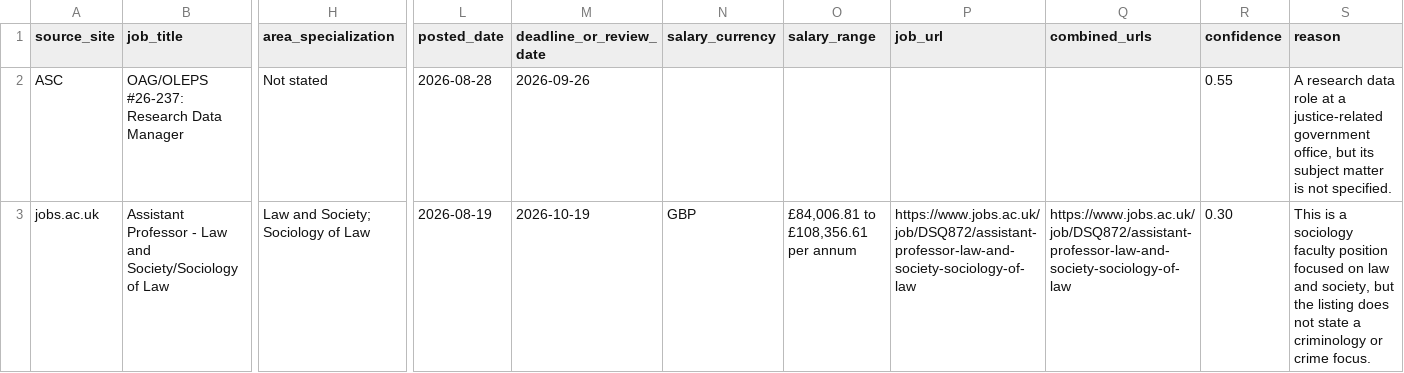
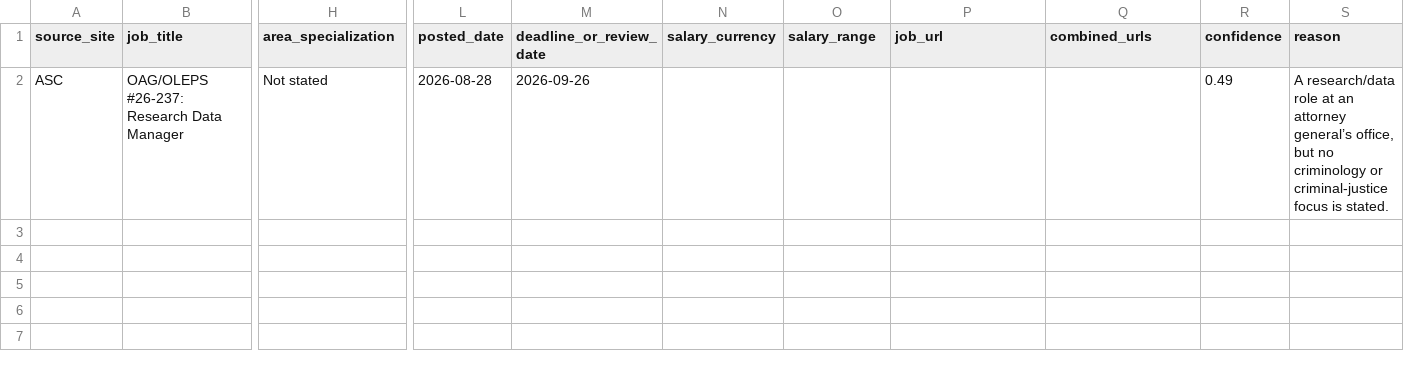
Before and after one commit to CrimConsortium-CrimRxiv/criminology-jobs, a CSV file: review.csv, drawn as a sheet; only a part is shown, gaps mark what is left out; rows hold the shown columns only; the diff names each change by its address in the sheet, - before the commit and + after, or states it on an @@ line.

```diff
--- a/review.csv
+++ b/review.csv
-R2 (confidence): 0.55
+R2 (confidence): 0.49
-S2 (reason): A research data role at a justice-related government office, but its subject matter is not specified.
+S2 (reason): A research/data role at an attorney general’s office, but no criminology or criminal-justice focus is stated.
-row 3: jobs.ac.uk | Assistant Professor - Law and Society/Sociology of Law | Law and Society; Sociology of Law | 2026-08-19 | 2026-10-19 | GBP | £84,006.81 to £108,356.61 per annum | https://www.jobs.ac.uk/job/DSQ872/assistant-professor-law-and-society-sociology-of-law | https://www.jobs.ac.uk/job/DSQ872/assistant-professor-law-and-society-sociology-of-law | 0.30 | This is a sociology faculty position focused on law and society, but the listing does not state a criminology or crime focus.
```
Also changed, not shown: criminology_jobs.csv, 1 other file.
